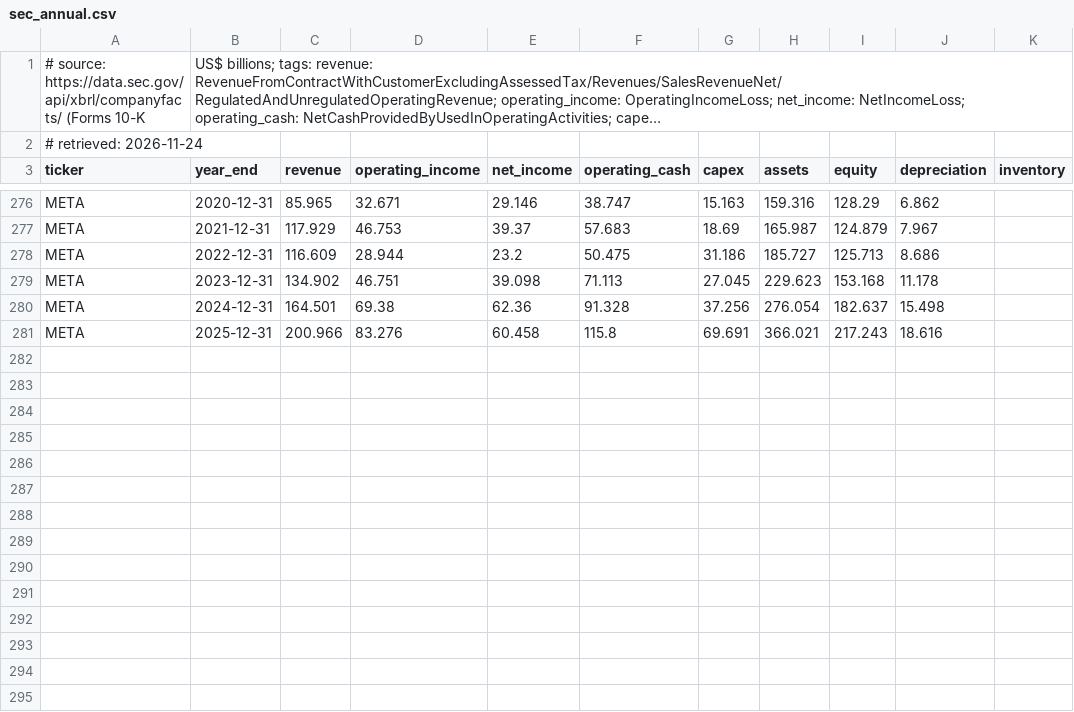
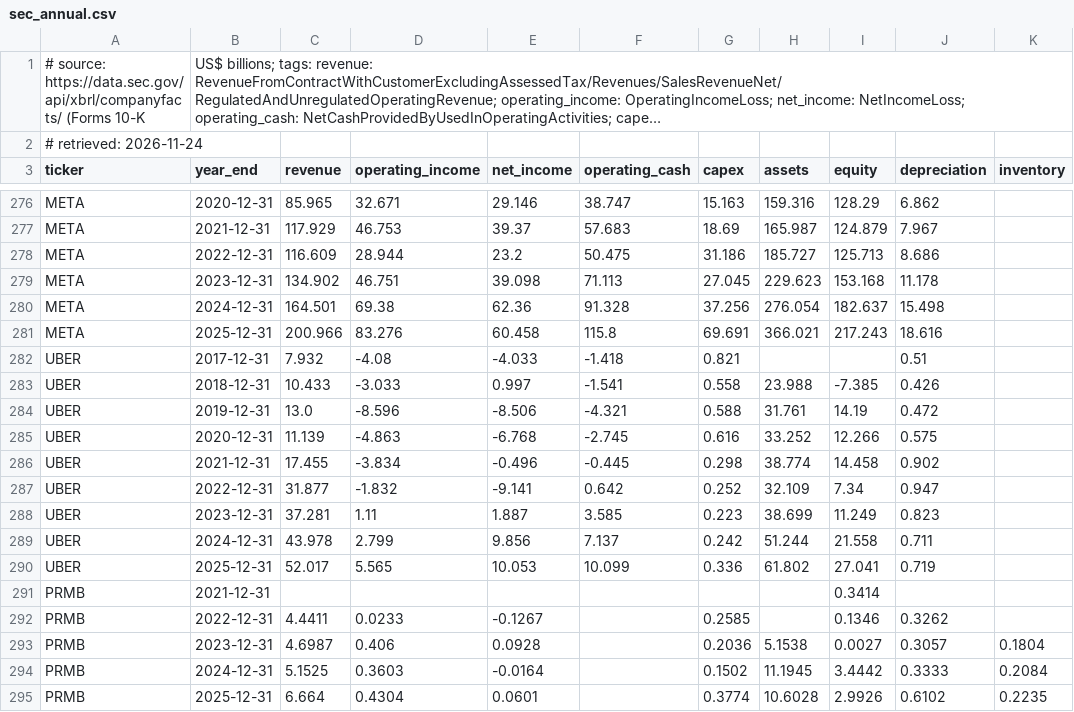
Before and after one commit to Sir-Teo/explainer-videos, a CSV file: explainer/industry/data/sec_annual.csv, drawn as a sheet; only a part is shown, gaps mark what is left out; long unchanged cells end in …; the diff names each change by its address in the sheet, - before the commit and + after, or states it on an @@ line.

```diff
--- a/explainer/industry/data/sec_annual.csv
+++ b/explainer/industry/data/sec_annual.csv
+row 282: UBER | 2017-12-31 | 7.932 | -4.08 | -4.033 | -1.418 | 0.821 |  |  | 0.51
+row 283: UBER | 2018-12-31 | 10.433 | -3.033 | 0.997 | -1.541 | 0.558 | 23.988 | -7.385 | 0.426
+row 284: UBER | 2019-12-31 | 13.0 | -8.596 | -8.506 | -4.321 | 0.588 | 31.761 | 14.19 | 0.472
+row 285: UBER | 2020-12-31 | 11.139 | -4.863 | -6.768 | -2.745 | 0.616 | 33.252 | 12.266 | 0.575
+row 286: UBER | 2021-12-31 | 17.455 | -3.834 | -0.496 | -0.445 | 0.298 | 38.774 | 14.458 | 0.902
+row 287: UBER | 2022-12-31 | 31.877 | -1.832 | -9.141 | 0.642 | 0.252 | 32.109 | 7.34 | 0.947
+row 288: UBER | 2023-12-31 | 37.281 | 1.11 | 1.887 | 3.585 | 0.223 | 38.699 | 11.249 | 0.823
+row 289: UBER | 2024-12-31 | 43.978 | 2.799 | 9.856 | 7.137 | 0.242 | 51.244 | 21.558 | 0.711
+row 290: UBER | 2025-12-31 | 52.017 | 5.565 | 10.053 | 10.099 | 0.336 | 61.802 | 27.041 | 0.719
+row 291: PRMB | 2021-12-31 |  |  |  |  |  |  | 0.3414
+row 292: PRMB | 2022-12-31 | 4.4411 | 0.0233 | -0.1267 |  | 0.2585 |  | 0.1346 | 0.3262
+row 293: PRMB | 2023-12-31 | 4.6987 | 0.406 | 0.0928 |  | 0.2036 | 5.1538 | 0.0027 | 0.3057 | 0.1804
+row 294: PRMB | 2024-12-31 | 5.1525 | 0.3603 | -0.0164 |  | 0.1502 | 11.1945 | 3.4442 | 0.3333 | 0.2084
+row 295: PRMB | 2025-12-31 | 6.664 | 0.4304 | 0.0601 |  | 0.3774 | 10.6028 | 2.9926 | 0.6102 | 0.2235
```
Also changed, not shown: 3 other files.
